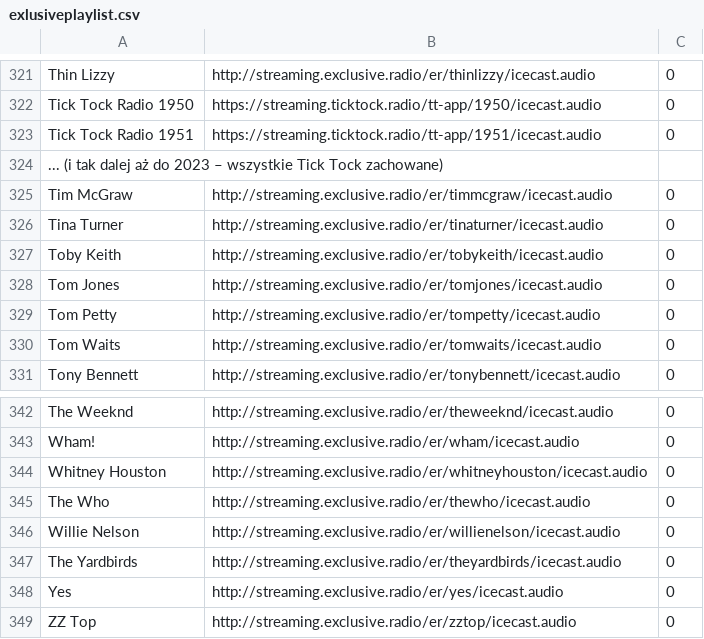
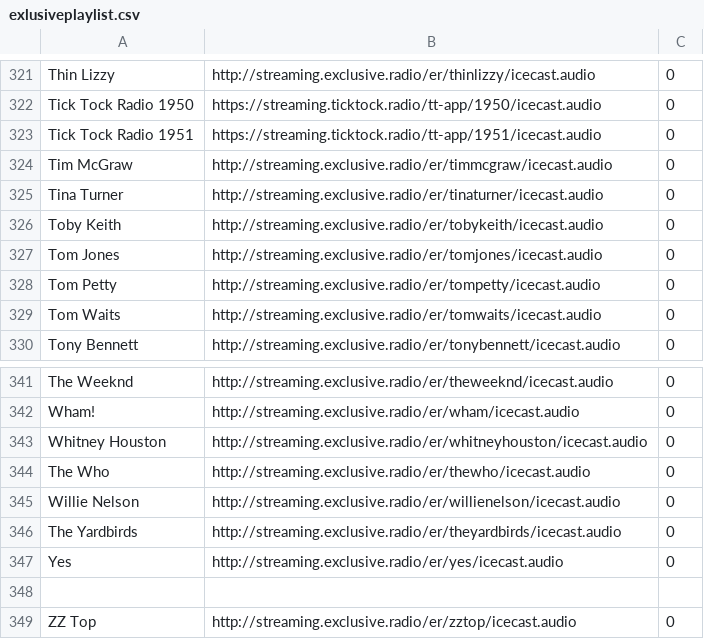
Before and after one commit to V-Jacky/playlist, a CSV file: Banki_yoRadio/exlusiveplaylist.csv, drawn as a sheet; only a part is shown, gaps mark what is left out.

Commit message:
Update exlusiveplaylist.csv

```diff
--- a/Banki_yoRadio/exlusiveplaylist.csv
+++ b/Banki_yoRadio/exlusiveplaylist.csv
@@ -323,3 +323,2 @@ Tick Tock Radio 1950	https://streaming.ticktock.radio/tt-app/1950/icecast.audio
 Tick Tock Radio 1951	https://streaming.ticktock.radio/tt-app/1951/icecast.audio	0
-... (i tak dalej aż do 2023 – wszystkie Tick Tock zachowane)
 Tim McGraw	http://streaming.exclusive.radio/er/timmcgraw/icecast.audio	0
@@ -348,2 +347,3 @@ The Yardbirds	http://streaming.exclusive.radio/er/theyardbirds/icecast.audio	0
 Yes	http://streaming.exclusive.radio/er/yes/icecast.audio	0
+
 ZZ Top	http://streaming.exclusive.radio/er/zztop/icecast.audio	0
```
